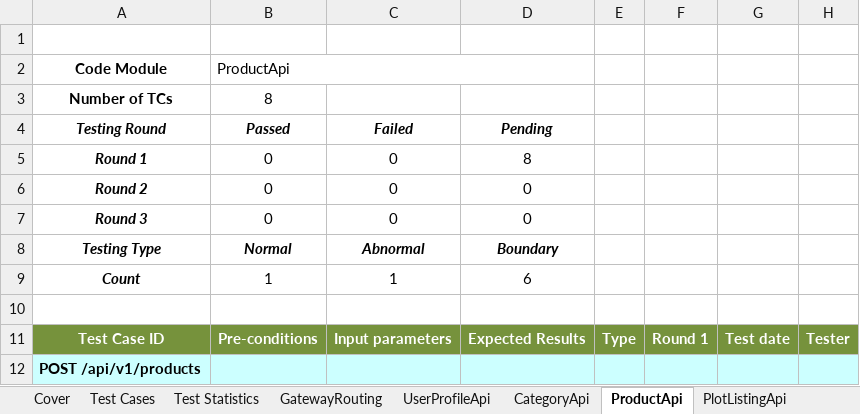
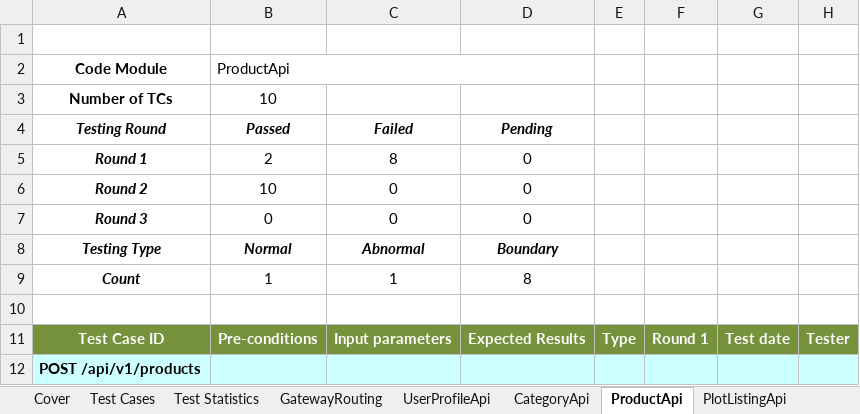
Before and after one commit to redavocado-labs/AgriContract, an Excel workbook: docs/reports/Report-5.2_Test_Report.xlsx, sheet ProductApi, drawn as a sheet; only a part is shown; values as stored, in another font and other column widths than the file's, no borders; the diff covers the shown part only; the diff names each change by its address in the sheet, - before the commit and + after, or states it on an @@ line.

Commit message:
docs(reports): Report 5.2 Round 1 and Round 2 from the Bruno runs of 25/11
- Round 1 (commit 36caa3c9): 31 Passed, 17 Failed. Every failure traces to #647: the seeded profiles have no
  verified_email, so POST /api/v1/categories answers 503 and the category, product and listing cases after it
  fail. results/round1/defects.json maps each failed request to #647 for the Defect IDs column.
- Round 2 (same commit, seed from the #647 fix, PR #648): the whole collection re-run, 48 Passed.
- run_bruno_report52.sh takes SEED_DIR for a seed fix that is not merged yet and records its commit; the
  reports are masked (gateway secret, JWTs, machine paths) by redact_reports.py before they are kept.
- A case with a set-up request (03 proposes the category 04 rejects) checks the expected status on its last
  request only. Cover v1.1, change log row, test environment steps updated.

```diff
--- a/docs/reports/Report-5.2_Test_Report.xlsx (sheet ProductApi)
+++ b/docs/reports/Report-5.2_Test_Report.xlsx (sheet ProductApi)
-B3: 8
+B3: 10
-B5: 0
+B5: 2
-C5: 0
+C5: 8
-D5: 8
+D5: 0
-B6: 0
+B6: 10
-D9: 6
+D9: 8
```
Also changed, not shown: 4 added rows, 2 removed rows and 54 edited cells elsewhere in this sheet, sheet PlotListingApi, sheet CategoryApi, sheet Test Statistics, sheet GatewayRouting, sheet UserProfileApi, sheet Cover, 1 more sheet, charts or pictures, 15 other files.
